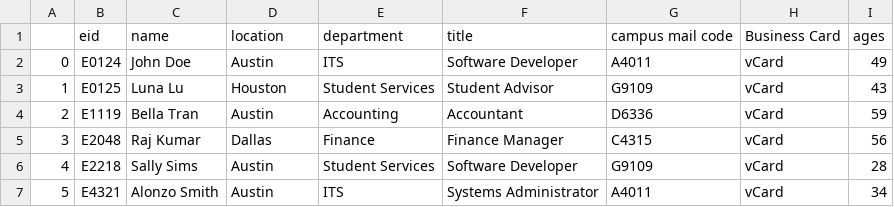
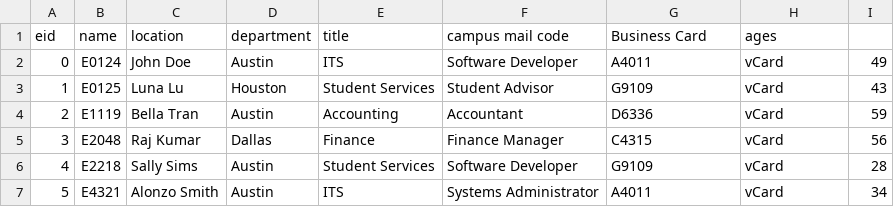
Before and after one commit to joestubbs/coe379L-sp25, a CSV file: datasets/unit01/employees.csv, drawn as a sheet.

Commit message:
updates

```diff
--- a/datasets/unit01/employees.csv
+++ b/datasets/unit01/employees.csv
@@ -1,2 +1,2 @@
-,eid,name,location,department,title,campus mail code,Business Card,ages
+eid,name,location,department,title,campus mail code,Business Card,ages
 0,E0124,John Doe,Austin,ITS,Software Developer,A4011,vCard,49
```
